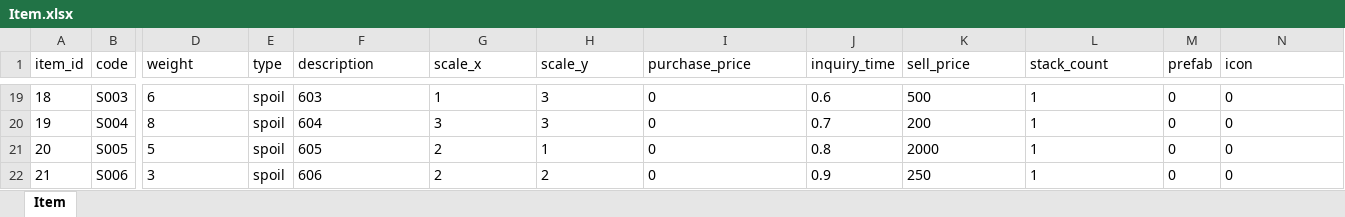
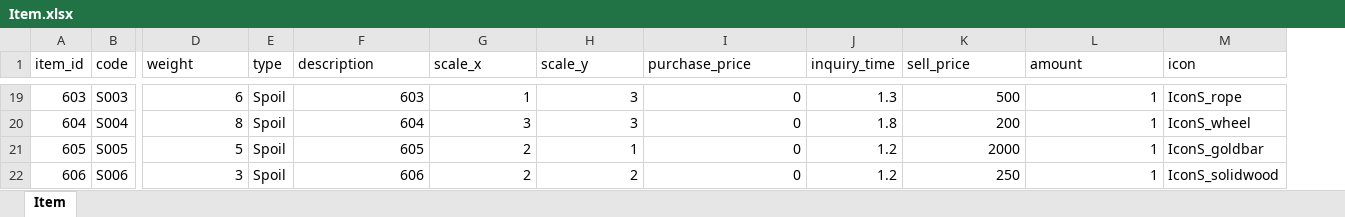
Before and after one commit to sulbos-GP/GunShooterOnline, an Excel workbook: Data/Item.xlsx, sheet Item, drawn as a sheet; only a part is shown, gaps mark what is left out; values as stored, in another font and other column widths than the file's, no borders; removed rows and columns are numbered as before the commit, all else as after; the diff covers the shown part only; the diff names each change by its address in the sheet, - before the commit and + after, or states it on an @@ line.

```diff
--- a/Data/Item.xlsx (sheet Item)
+++ b/Data/Item.xlsx (sheet Item)
-column M (prefab), rows 19-22: all 0
-L1: stack_count
+L1: amount
-A19 (item_id): 18
+A19 (item_id): 603
-D19:D22 alignment: left
+D19:D22 alignment: right
-E19:E22 (type): spoil
+E19:E22 (type): Spoil
-F19:I22 alignment: left
+F19:I22 alignment: right
-J19 (inquiry_time): 0.6
+J19 (inquiry_time): 1.3
-K19:L22 alignment: left
+K19:L22 alignment: right
-M19 (icon): 0
+M19 (icon): IconS_rope
-A20 (item_id): 19
+A20 (item_id): 604
-J20 (inquiry_time): 0.7
+J20 (inquiry_time): 1.8
-M20 (icon): 0
+M20 (icon): IconS_wheel
-A21 (item_id): 20
+A21 (item_id): 605
-J21 (inquiry_time): 0.8
+J21 (inquiry_time): 1.2
-M21 (icon): 0
+M21 (icon): IconS_goldbar
-A22 (item_id): 21
+A22 (item_id): 606
-J22 (inquiry_time): 0.9
+J22 (inquiry_time): 1.2
-M22 (icon): 0
+M22 (icon): IconS_solidwood
```
Also changed, not shown: 67 edited cells and cell formats elsewhere in this sheet, 51 other files.
